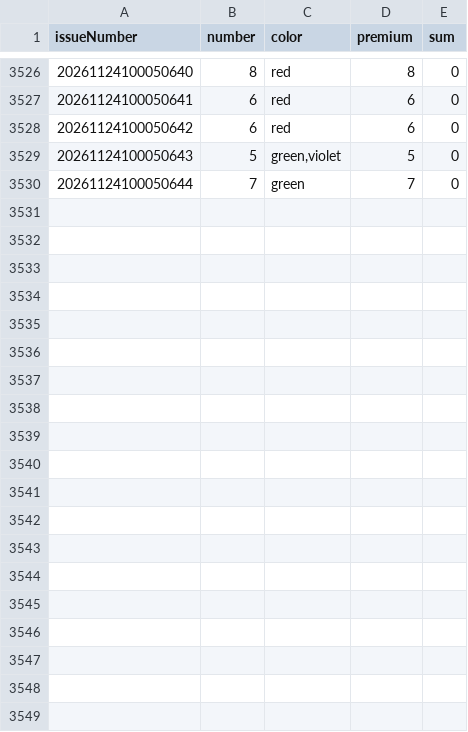
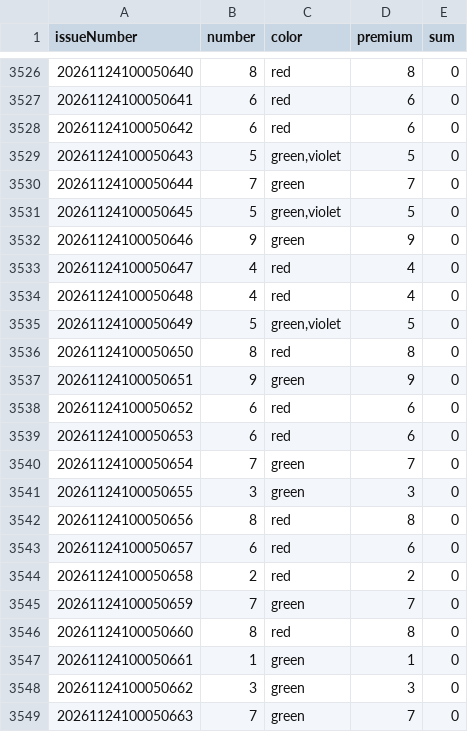
Before and after one commit to mrxpattan/gameData, a CSV file: data/wingo_30s.csv, drawn as a sheet; only a part is shown, gaps mark what is left out; the diff covers the shown part only.

```diff
--- a/data/wingo_30s.csv
+++ b/data/wingo_30s.csv
@@ -3530 +3530,20 @@ issueNumber,number,color,premium,sum
 20261124100050644,7,green,7,0
+20261124100050645,5,"green,violet",5,0
+20261124100050646,9,green,9,0
+20261124100050647,4,red,4,0
+20261124100050648,4,red,4,0
+20261124100050649,5,"green,violet",5,0
+20261124100050650,8,red,8,0
+20261124100050651,9,green,9,0
+20261124100050652,6,red,6,0
+20261124100050653,6,red,6,0
+20261124100050654,7,green,7,0
+20261124100050655,3,green,3,0
+20261124100050656,8,red,8,0
+20261124100050657,6,red,6,0
+20261124100050658,2,red,2,0
+20261124100050659,7,green,7,0
+20261124100050660,8,red,8,0
+20261124100050661,1,green,1,0
+20261124100050662,3,green,3,0
+20261124100050663,7,green,7,0
```
Also changed, not shown: 12 added rows elsewhere in this file.
